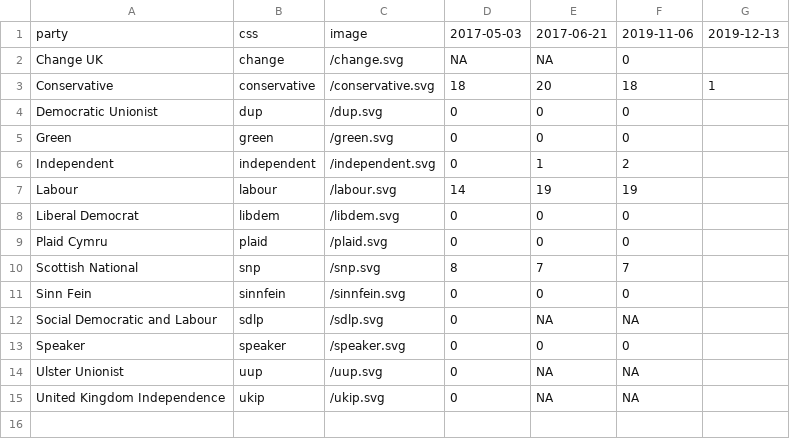
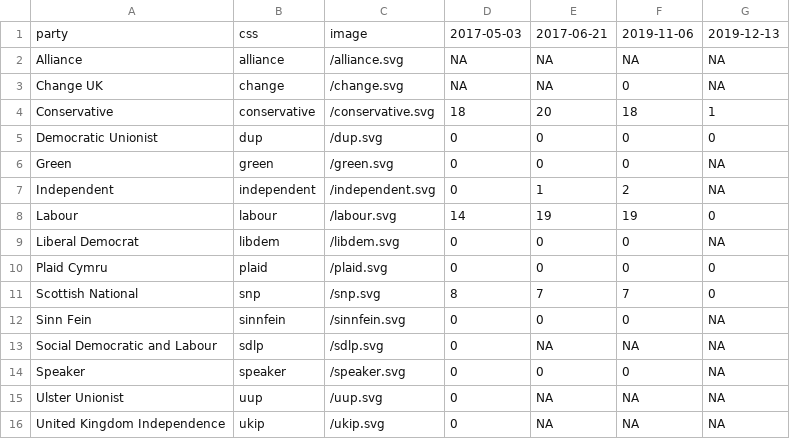
Before and after one commit to johnpeart/lgbt-mp, a CSV file: _data/parties.csv, drawn as a sheet.

Commit message:
Update parties.csv

```diff
--- a/_data/parties.csv
+++ b/_data/parties.csv
@@ -1,15 +1,16 @@
 party,css,image,2017-05-03,2017-06-21,2019-11-06,2019-12-13
-Change UK,change,/change.svg,NA,NA,0,
+Alliance,alliance,/alliance.svg,NA,NA,NA,NA
+Change UK,change,/change.svg,NA,NA,0,NA
 Conservative,conservative,/conservative.svg,18,20,18,1
-Democratic Unionist,dup,/dup.svg,0,0,0,
-Green,green,/green.svg,0,0,0,
-Independent,independent,/independent.svg,0,1,2,
-Labour,labour,/labour.svg,14,19,19,
-Liberal Democrat,libdem,/libdem.svg,0,0,0,
-Plaid Cymru,plaid,/plaid.svg,0,0,0,
-Scottish National,snp,/snp.svg,8,7,7,
-Sinn Fein,sinnfein,/sinnfein.svg,0,0,0,
-Social Democratic and Labour,sdlp,/sdlp.svg,0,NA,NA,
-Speaker,speaker,/speaker.svg,0,0,0,
-Ulster Unionist,uup,/uup.svg,0,NA,NA,
-United Kingdom Independence,ukip,/ukip.svg,0,NA,NA,
+Democratic Unionist,dup,/dup.svg,0,0,0,0
+Green,green,/green.svg,0,0,0,NA
+Independent,independent,/independent.svg,0,1,2,NA
+Labour,labour,/labour.svg,14,19,19,0
+Liberal Democrat,libdem,/libdem.svg,0,0,0,NA
+Plaid Cymru,plaid,/plaid.svg,0,0,0,0
+Scottish National,snp,/snp.svg,8,7,7,0
+Sinn Fein,sinnfein,/sinnfein.svg,0,0,0,NA
+Social Democratic and Labour,sdlp,/sdlp.svg,0,NA,NA,NA
+Speaker,speaker,/speaker.svg,0,0,0,NA
+Ulster Unionist,uup,/uup.svg,0,NA,NA,NA
+United Kingdom Independence,ukip,/ukip.svg,0,NA,NA,NA
```
